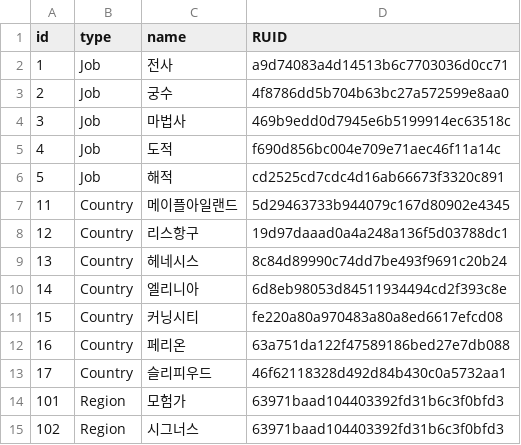
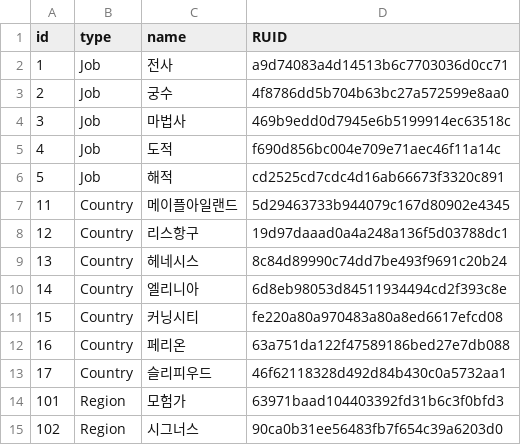
Before and after one commit to browniesss/MapleWorlds, a CSV file: RootDesk/MyDesk/DataSets/Synergy/SynergyData.csv, drawn as a sheet.

```diff
--- a/RootDesk/MyDesk/DataSets/Synergy/SynergyData.csv
+++ b/RootDesk/MyDesk/DataSets/Synergy/SynergyData.csv
@@ -14,2 +14,2 @@
 101,Region,모험가,63971baad104403392fd31b6c3f0bfd3
-102,Region,시그너스,63971baad104403392fd31b6c3f0bfd3
+102,Region,시그너스,90ca0b31ee56483fb7f654c39a6203d0
```
Also changed, not shown: RootDesk/MyDesk/DataSets/Stage/stage.csv, RootDesk/MyDesk/Scripts/Units/Server/Data/LimitBreak/LIMIT_BREAK_5.csv.
